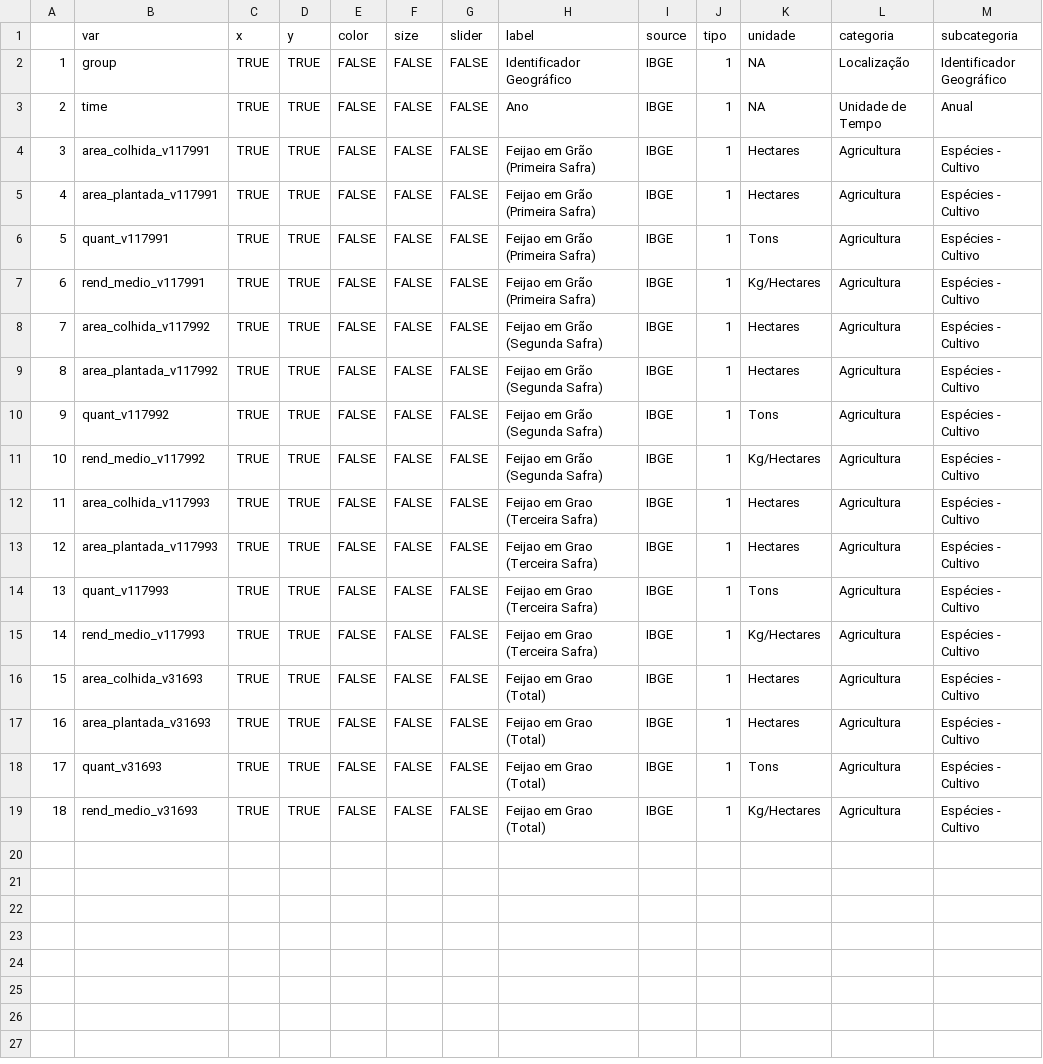
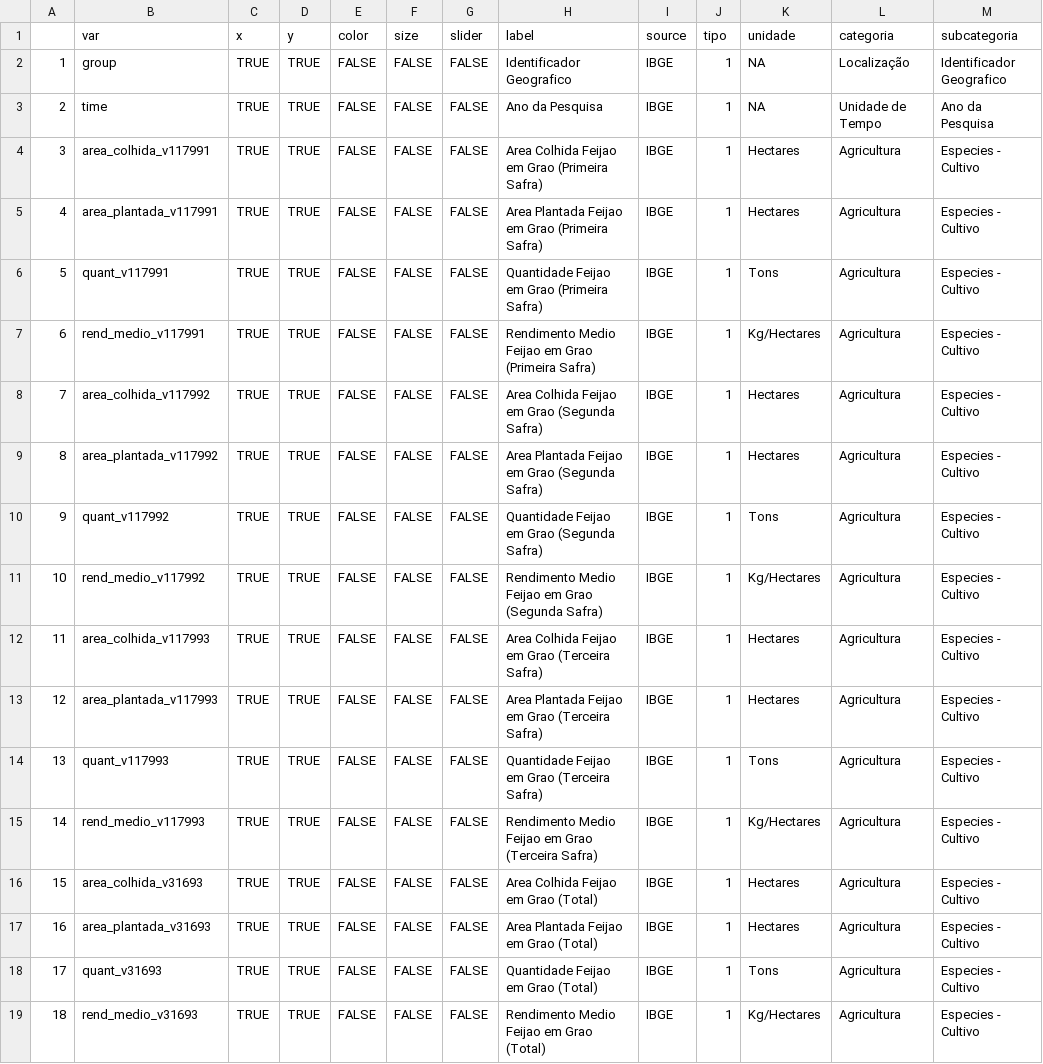
Before and after one commit to datazoompuc/datazoom_viz, a CSV file: data/metadata_pam_beans.csv, drawn as a sheet.

```diff
--- a/data/metadata_pam_beans.csv
+++ b/data/metadata_pam_beans.csv
@@ -1,19 +1,19 @@
 "","var","x","y","color","size","slider","label","source","tipo","unidade","categoria","subcategoria"
-"1","group",TRUE,TRUE,FALSE,FALSE,FALSE,"Identificador Geográfico","IBGE",1,NA,"Localização","Identificador Geográfico"
-"2","time",TRUE,TRUE,FALSE,FALSE,FALSE,"Ano","IBGE",1,NA,"Unidade de Tempo","Anual"
-"3","area_colhida_v117991",TRUE,TRUE,FALSE,FALSE,FALSE,"Feijao em Grão (Primeira Safra)","IBGE",1,"Hectares","Agricultura","Espécies - Cultivo"
-"4","area_plantada_v117991",TRUE,TRUE,FALSE,FALSE,FALSE,"Feijao em Grão (Primeira Safra)","IBGE",1,"Hectares","Agricultura","Espécies - Cultivo"
-"5","quant_v117991",TRUE,TRUE,FALSE,FALSE,FALSE,"Feijao em Grão (Primeira Safra)","IBGE",1,"Tons","Agricultura","Espécies - Cultivo"
-"6","rend_medio_v117991",TRUE,TRUE,FALSE,FALSE,FALSE,"Feijao em Grão (Primeira Safra)","IBGE",1,"Kg/Hectares","Agricultura","Espécies - Cultivo"
-"7","area_colhida_v117992",TRUE,TRUE,FALSE,FALSE,FALSE,"Feijao em Grão (Segunda Safra)","IBGE",1,"Hectares","Agricultura","Espécies - Cultivo"
-"8","area_plantada_v117992",TRUE,TRUE,FALSE,FALSE,FALSE,"Feijao em Grão (Segunda Safra)","IBGE",1,"Hectares","Agricultura","Espécies - Cultivo"
-"9","quant_v117992",TRUE,TRUE,FALSE,FALSE,FALSE,"Feijao em Grão (Segunda Safra)","IBGE",1,"Tons","Agricultura","Espécies - Cultivo"
-"10","rend_medio_v117992",TRUE,TRUE,FALSE,FALSE,FALSE,"Feijao em Grão (Segunda Safra)","IBGE",1,"Kg/Hectares","Agricultura","Espécies - Cultivo"
-"11","area_colhida_v117993",TRUE,TRUE,FALSE,FALSE,FALSE,"Feijao em Grao (Terceira Safra)","IBGE",1,"Hectares","Agricultura","Espécies - Cultivo"
-"12","area_plantada_v117993",TRUE,TRUE,FALSE,FALSE,FALSE,"Feijao em Grao (Terceira Safra)","IBGE",1,"Hectares","Agricultura","Espécies - Cultivo"
-"13","quant_v117993",TRUE,TRUE,FALSE,FALSE,FALSE,"Feijao em Grao (Terceira Safra)","IBGE",1,"Tons","Agricultura","Espécies - Cultivo"
-"14","rend_medio_v117993",TRUE,TRUE,FALSE,FALSE,FALSE,"Feijao em Grao (Terceira Safra)","IBGE",1,"Kg/Hectares","Agricultura","Espécies - Cultivo"
-"15","area_colhida_v31693",TRUE,TRUE,FALSE,FALSE,FALSE,"Feijao em Grao (Total)","IBGE",1,"Hectares","Agricultura","Espécies - Cultivo"
-"16","area_plantada_v31693",TRUE,TRUE,FALSE,FALSE,FALSE,"Feijao em Grao (Total)","IBGE",1,"Hectares","Agricultura","Espécies - Cultivo"
-"17","quant_v31693",TRUE,TRUE,FALSE,FALSE,FALSE,"Feijao em Grao (Total)","IBGE",1,"Tons","Agricultura","Espécies - Cultivo"
-"18","rend_medio_v31693",TRUE,TRUE,FALSE,FALSE,FALSE,"Feijao em Grao (Total)","IBGE",1,"Kg/Hectares","Agricultura","Espécies - Cultivo"
+"1","group",TRUE,TRUE,FALSE,FALSE,FALSE,"Identificador Geografico","IBGE",1,NA,"Localização","Identificador Geografico"
+"2","time",TRUE,TRUE,FALSE,FALSE,FALSE,"Ano da Pesquisa","IBGE",1,NA,"Unidade de Tempo","Ano da Pesquisa"
+"3","area_colhida_v117991",TRUE,TRUE,FALSE,FALSE,FALSE,"Area Colhida Feijao em Grao (Primeira Safra)","IBGE",1,"Hectares","Agricultura","Especies - Cultivo"
+"4","area_plantada_v117991",TRUE,TRUE,FALSE,FALSE,FALSE,"Area Plantada Feijao em Grao (Primeira Safra)","IBGE",1,"Hectares","Agricultura","Especies - Cultivo"
+"5","quant_v117991",TRUE,TRUE,FALSE,FALSE,FALSE,"Quantidade Feijao em Grao (Primeira Safra)","IBGE",1,"Tons","Agricultura","Especies - Cultivo"
+"6","rend_medio_v117991",TRUE,TRUE,FALSE,FALSE,FALSE,"Rendimento Medio Feijao em Grao (Primeira Safra)","IBGE",1,"Kg/Hectares","Agricultura","Especies - Cultivo"
+"7","area_colhida_v117992",TRUE,TRUE,FALSE,FALSE,FALSE,"Area Colhida Feijao em Grao (Segunda Safra)","IBGE",1,"Hectares","Agricultura","Especies - Cultivo"
+"8","area_plantada_v117992",TRUE,TRUE,FALSE,FALSE,FALSE,"Area Plantada Feijao em Grao (Segunda Safra)","IBGE",1,"Hectares","Agricultura","Especies - Cultivo"
+"9","quant_v117992",TRUE,TRUE,FALSE,FALSE,FALSE,"Quantidade Feijao em Grao (Segunda Safra)","IBGE",1,"Tons","Agricultura","Especies - Cultivo"
+"10","rend_medio_v117992",TRUE,TRUE,FALSE,FALSE,FALSE,"Rendimento Medio Feijao em Grao (Segunda Safra)","IBGE",1,"Kg/Hectares","Agricultura","Especies - Cultivo"
+"11","area_colhida_v117993",TRUE,TRUE,FALSE,FALSE,FALSE,"Area Colhida Feijao em Grao (Terceira Safra)","IBGE",1,"Hectares","Agricultura","Especies - Cultivo"
+"12","area_plantada_v117993",TRUE,TRUE,FALSE,FALSE,FALSE,"Area Plantada Feijao em Grao (Terceira Safra)","IBGE",1,"Hectares","Agricultura","Especies - Cultivo"
+"13","quant_v117993",TRUE,TRUE,FALSE,FALSE,FALSE,"Quantidade Feijao em Grao (Terceira Safra)","IBGE",1,"Tons","Agricultura","Especies - Cultivo"
+"14","rend_medio_v117993",TRUE,TRUE,FALSE,FALSE,FALSE,"Rendimento Medio Feijao em Grao (Terceira Safra)","IBGE",1,"Kg/Hectares","Agricultura","Especies - Cultivo"
+"15","area_colhida_v31693",TRUE,TRUE,FALSE,FALSE,FALSE,"Area Colhida Feijao em Grao (Total)","IBGE",1,"Hectares","Agricultura","Especies - Cultivo"
+"16","area_plantada_v31693",TRUE,TRUE,FALSE,FALSE,FALSE,"Area Plantada Feijao em Grao (Total)","IBGE",1,"Hectares","Agricultura","Especies - Cultivo"
+"17","quant_v31693",TRUE,TRUE,FALSE,FALSE,FALSE,"Quantidade Feijao em Grao (Total)","IBGE",1,"Tons","Agricultura","Especies - Cultivo"
+"18","rend_medio_v31693",TRUE,TRUE,FALSE,FALSE,FALSE,"Rendimento Medio Feijao em Grao (Total)","IBGE",1,"Kg/Hectares","Agricultura","Especies - Cultivo"
```
Also changed, not shown: data/metadata_pam_corn.csv, data/metadata_pam_peanut.csv, 4 other files.
